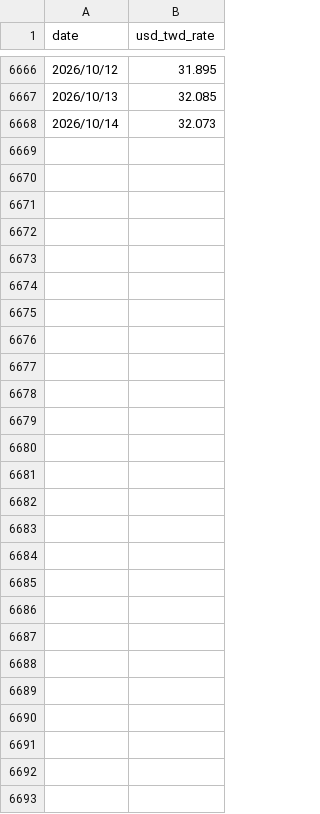
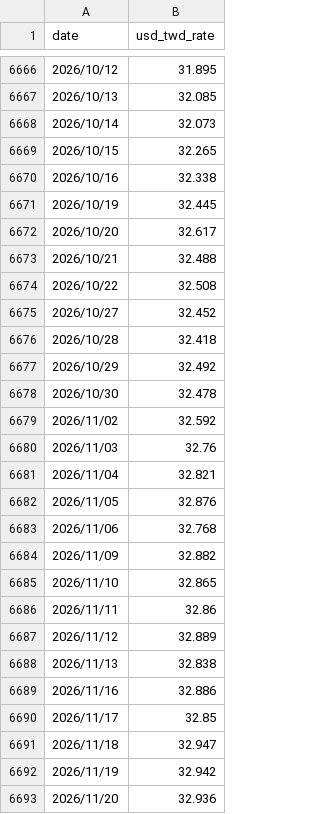
Before and after one commit to JayHuang1989/ExchangeRate, a CSV file: rate_usd_twd.csv, drawn as a sheet; only a part is shown, gaps mark what is left out.

```diff
--- a/rate_usd_twd.csv
+++ b/rate_usd_twd.csv
@@ -6668 +6668,26 @@
 2026/10/14,32.073
+2026/10/15,32.265
+2026/10/16,32.338
+2026/10/19,32.445
+2026/10/20,32.617
+2026/10/21,32.488
+2026/10/22,32.508
+2026/10/27,32.452
+2026/10/28,32.418
+2026/10/29,32.492
+2026/10/30,32.478
+2026/11/02,32.592
+2026/11/03,32.76
+2026/11/04,32.821
+2026/11/05,32.876
+2026/11/06,32.768
+2026/11/09,32.882
+2026/11/10,32.865
+2026/11/11,32.86
+2026/11/12,32.889
+2026/11/13,32.838
+2026/11/16,32.886
+2026/11/17,32.85
+2026/11/18,32.947
+2026/11/19,32.942
+2026/11/20,32.936
```
Also changed, not shown: rate_merge.csv, rate_quote_time.csv, 4 other files.
